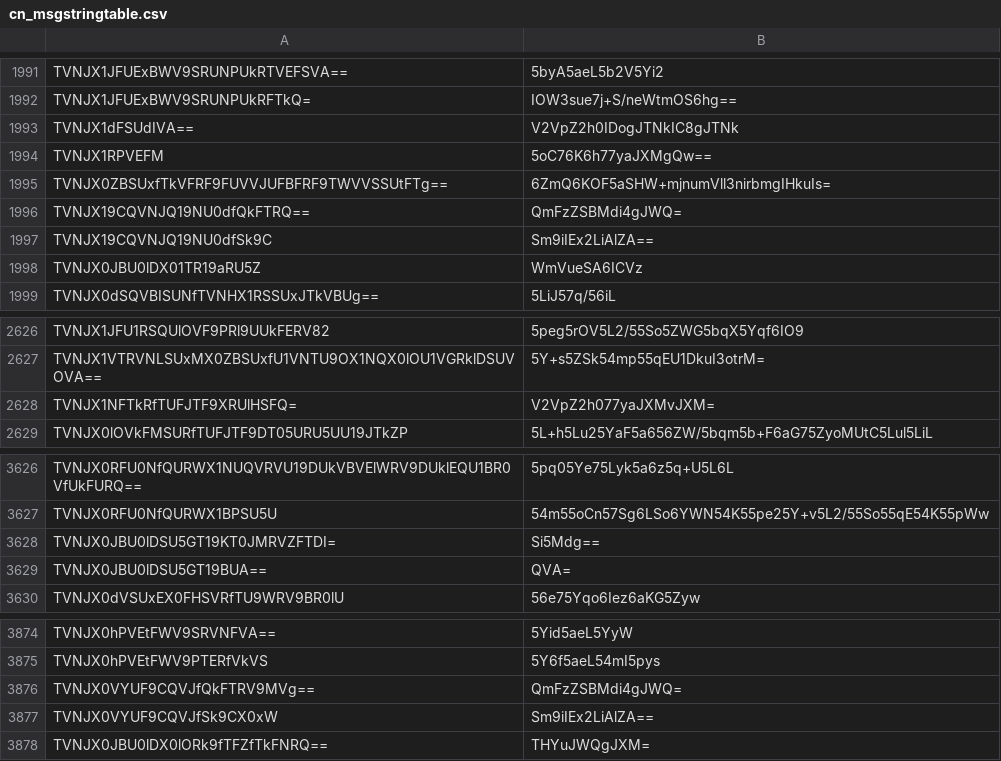
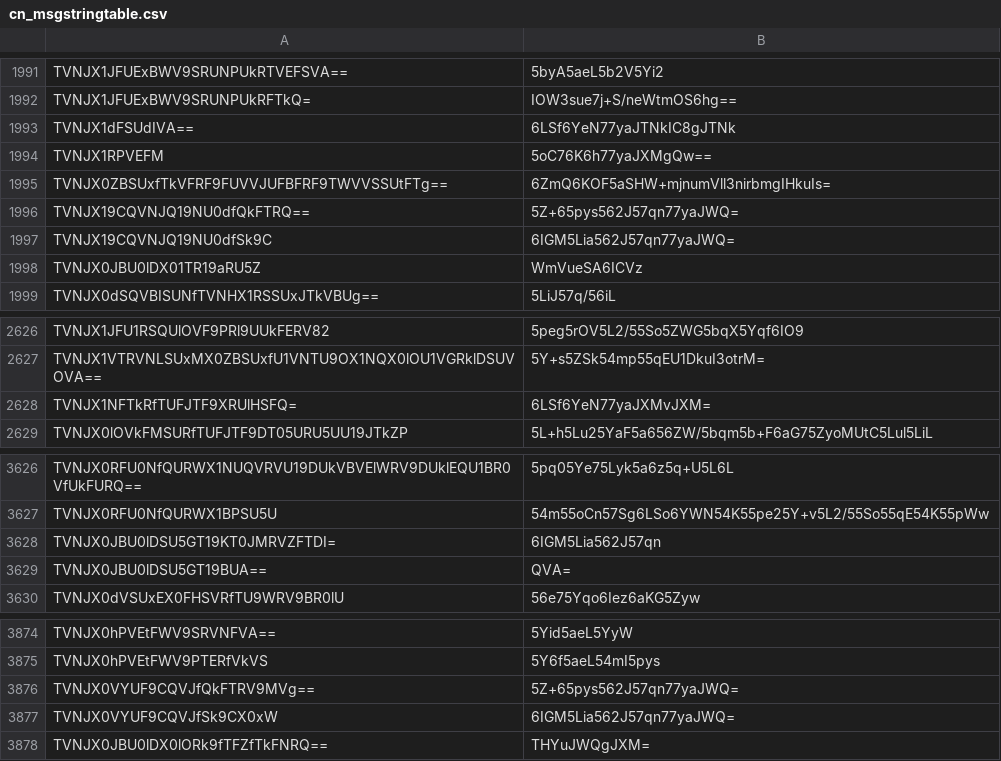
Before and after one commit to rAthena-ZhCN/ROchineseRE, a CSV file: data/msgstringtable.csv/cn_msgstringtable.csv, drawn as a sheet; only a part is shown, gaps mark what is left out.

```diff
--- a/data/msgstringtable.csv/cn_msgstringtable.csv
+++ b/data/msgstringtable.csv/cn_msgstringtable.csv
@@ -1992,7 +1992,7 @@ TVNJX1JFUExBWV9SRUNPUkRTVEFSVA==,5byA5aeL5b2V5Yi2
 TVNJX1JFUExBWV9SRUNPUkRFTkQ=,IOW3sue7j+S/neWtmOS6hg==
-TVNJX1dFSUdIVA==,V2VpZ2h0IDogJTNkIC8gJTNk
+TVNJX1dFSUdIVA==,6LSf6YeN77yaJTNkIC8gJTNk
 TVNJX1RPVEFM,5oC76K6h77yaJXMgQw==
 TVNJX0ZBSUxfTkVFRF9FUVVJUFBFRF9TWVVSSUtFTg==,6ZmQ6KOF5aSHW+mjnumVll3nirbmgIHkuIs=
-TVNJX19CQVNJQ19NU0dfQkFTRQ==,QmFzZSBMdi4gJWQ=
-TVNJX19CQVNJQ19NU0dfSk9C,Sm9iIEx2LiAlZA==
+TVNJX19CQVNJQ19NU0dfQkFTRQ==,5Z+65pys562J57qn77yaJWQ=
+TVNJX19CQVNJQ19NU0dfSk9C,6IGM5Lia562J57qn77yaJWQ=
 TVNJX0JBU0lDX01TR19aRU5Z,WmVueSA6ICVz
@@ -2627,3 +2627,3 @@ TVNJX1JFU1RSQUlOVF9PRl9UUkFERV82,5peg5rOV5L2/55So5ZWG5bqX5Yqf6IO9
 TVNJX1VTRVNLSUxMX0ZBSUxfU1VNTU9OX1NQX0lOU1VGRklDSUVOVA==,5Y+s5ZSk54mp55qEU1DkuI3otrM=
-TVNJX1NFTkRfTUFJTF9XRUlHSFQ=,V2VpZ2h077yaJXMvJXM=
+TVNJX1NFTkRfTUFJTF9XRUlHSFQ=,6LSf6YeN77yaJXMvJXM=
 TVNJX0lOVkFMSURfTUFJTF9DT05URU5UU19JTkZP,5L+h5Lu25YaF5a656ZW/5bqm5b+F6aG75ZyoMUtC5Lul5LiL
@@ -3627,3 +3627,3 @@ TVNJX0RFU0NfQURWX1NUQVRVU19DUkVBVElWRV9DUklEQU1BR0VfUkFURQ==,5pq05Ye75Lyk5a6z5q+
 TVNJX0RFU0NfQURWX1BPSU5U,54m55oCn57Sg6LSo6YWN54K55pe25Y+v5L2/55So55qE54K55pWw
-TVNJX0JBU0lDSU5GT19KT0JMRVZFTDI=,Si5Mdg==
+TVNJX0JBU0lDSU5GT19KT0JMRVZFTDI=,6IGM5Lia562J57qn
 TVNJX0JBU0lDSU5GT19BUA==,QVA=
@@ -3875,4 +3875,4 @@ TVNJX0hPVEtFWV9SRVNFVA==,5Yid5aeL5YyW
 TVNJX0hPVEtFWV9PTERfVkVS,5Y6f5aeL54mI5pys
-TVNJX0VYUF9CQVJfQkFTRV9MVg==,QmFzZSBMdi4gJWQ=
-TVNJX0VYUF9CQVJfSk9CX0xW,Sm9iIEx2LiAlZA==
+TVNJX0VYUF9CQVJfQkFTRV9MVg==,5Z+65pys562J57qn77yaJWQ=
+TVNJX0VYUF9CQVJfSk9CX0xW,6IGM5Lia562J57qn77yaJWQ=
 TVNJX0JBU0lDX0lORk9fTFZfTkFNRQ==,THYuJWQgJXM=
```
Also changed, not shown: client-overlay/data/msgstringtable.csv, data/msgstringtable.csv/msgstringtable.csv.
